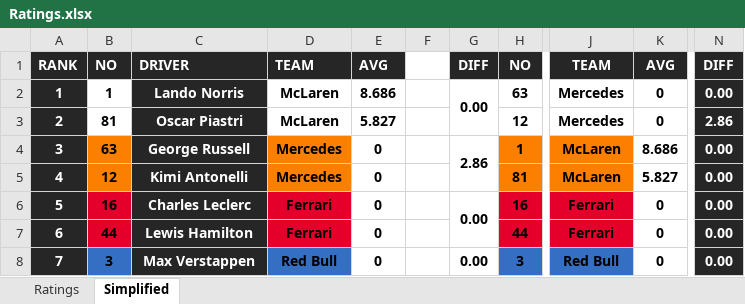
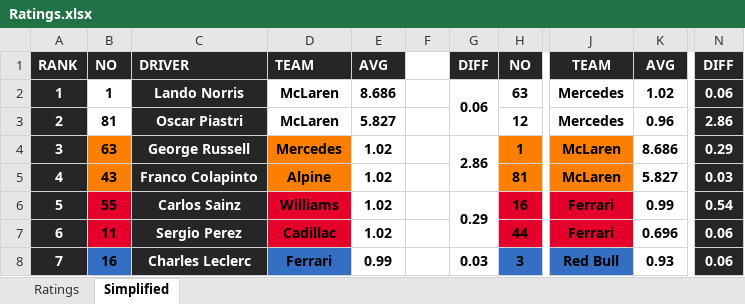
Before and after one commit to compErr/comperr.github.io, an Excel workbook: static/data/Ratings.xlsx, sheet Simplified, drawn as a sheet; only a part is shown, gaps mark what is left out; values as stored, in another font and other column widths than the file's, no borders; charts and pictures and conditional formats not drawn; the diff covers the shown part only; the diff names each change by its address in the sheet, - before the commit and + after, or states it on an @@ line.

```diff
--- a/static/data/Ratings.xlsx (sheet Simplified)
+++ b/static/data/Ratings.xlsx (sheet Simplified)
-G2: 0.00
+G2: 0.06
-K2: 0
+K2: 1.02
-N2: 0.00
+N2: 0.06
-K3: 0
+K3: 0.96
-E4:E7: 0
+E4:E7: 1.02
-N4: 0.00
+N4: 0.29
-B5: 12
+B5: 43
-C5: Kimi Antonelli
+C5: Franco Colapinto
-D5: Mercedes
+D5: Alpine
-N5: 0.00
+N5: 0.03
-B6: 16
+B6: 55
-C6: Charles Leclerc
+C6: Carlos Sainz
-D6: Ferrari
+D6: Williams
-G6: 0.00
+G6: 0.29
-K6: 0
+K6: 0.99
-N6: 0.00
+N6: 0.54
-B7: 44
+B7: 11
-C7: Lewis Hamilton
+C7: Sergio Perez
-D7: Ferrari
+D7: Cadillac
-K7: 0
+K7: 0.696
-N7:N8: 0.00
+N7:N8: 0.06
-B8: 3
+B8: 16
-C8: Max Verstappen
+C8: Charles Leclerc
-D8: Red Bull
+D8: Ferrari
-E8: 0
+E8: 0.99
-G8: 0.00
+G8: 0.03
-K8: 0
+K8: 0.93
```
Also changed, not shown: 83 edited cells elsewhere in this sheet, sheet Ratings.
